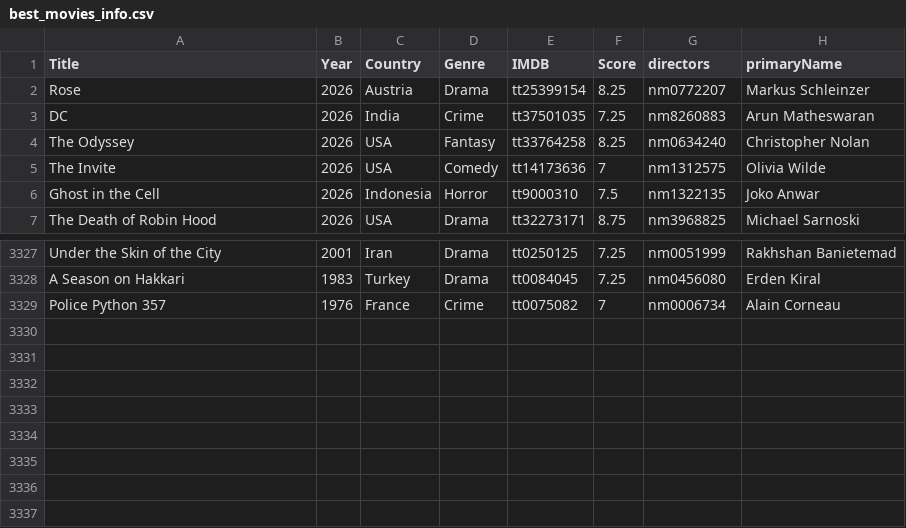
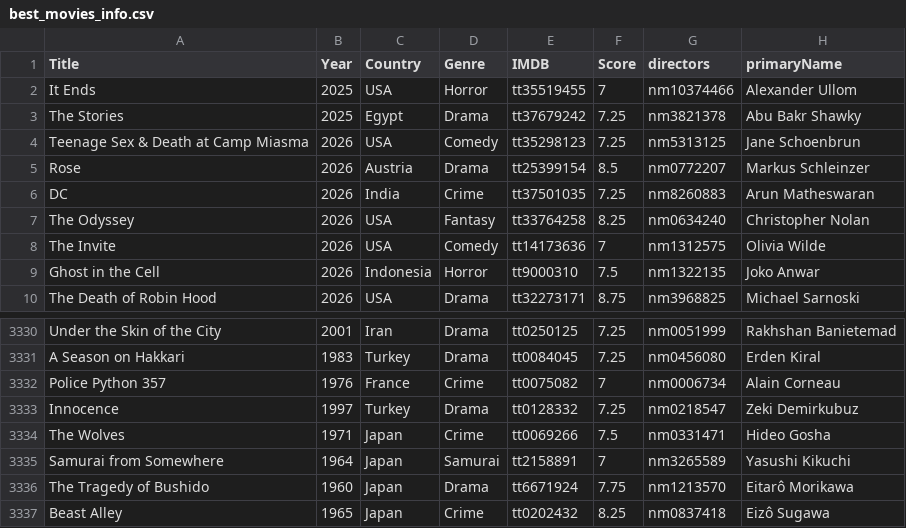
Before and after one commit to jpneto/movies, a CSV file: best_movies_info.csv, drawn as a sheet; only a part is shown, gaps mark what is left out.

Commit message:
Update best_movies_info.csv

```diff
--- a/best_movies_info.csv
+++ b/best_movies_info.csv
@@ -1,3 +1,6 @@
 Title;Year;Country;Genre;IMDB;Score;directors;primaryName
-Rose;2026;Austria;Drama;tt25399154;8.25;nm0772207;Markus Schleinzer
+It Ends;2025;USA;Horror;tt35519455;7;nm10374466;Alexander Ullom
+The Stories;2025;Egypt;Drama;tt37679242;7.25;nm3821378;Abu Bakr Shawky
+Teenage Sex & Death at Camp Miasma;2026;USA;Comedy;tt35298123;7.25;nm5313125;Jane Schoenbrun
+Rose;2026;Austria;Drama;tt25399154;8.5;nm0772207;Markus Schleinzer
 DC;2026;India;Crime;tt37501035;7.25;nm8260883;Arun Matheswaran
@@ -3329 +3332,6 @@ A Season on Hakkari;1983;Turkey;Drama;tt0084045;7.25;nm0456080;Erden Kiral
 Police Python 357;1976;France;Crime;tt0075082;7;nm0006734;Alain Corneau
+Innocence;1997;Turkey;Drama;tt0128332;7.25;nm0218547;Zeki Demirkubuz
+The Wolves;1971;Japan;Crime;tt0069266;7.5;nm0331471;Hideo Gosha
+Samurai from Somewhere;1964;Japan;Samurai;tt2158891;7;nm3265589;Yasushi Kikuchi
+The Tragedy of Bushido;1960;Japan;Drama;tt6671924;7.75;nm1213570;Eitarô Morikawa
+Beast Alley;1965;Japan;Crime;tt0202432;8.25;nm0837418;Eizô Sugawa
```
